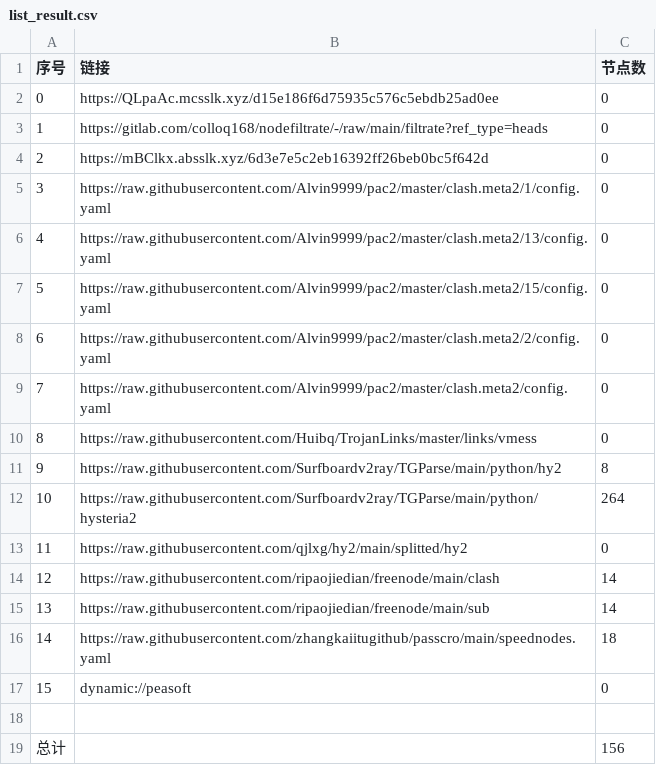
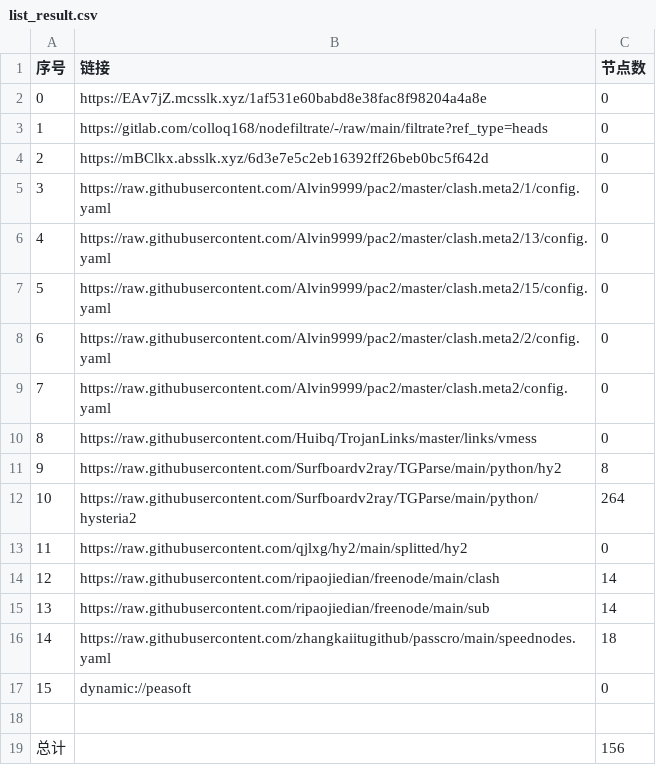
Before and after one commit to aquace/-dl, a CSV file: list_result.csv, drawn as a sheet.

```diff
--- a/list_result.csv
+++ b/list_result.csv
@@ -1,3 +1,3 @@
 序号,链接,节点数
-0,https://QLpaAc.mcsslk.xyz/d15e186f6d75935c576c5ebdb25ad0ee,0
+0,https://EAv7jZ.mcsslk.xyz/1af531e60babd8e38fac8f98204a4a8e,0
 1,https://gitlab.com/colloq168/nodefiltrate/-/raw/main/filtrate?ref_type=heads,0
```
Also changed, not shown: 3 other files.
